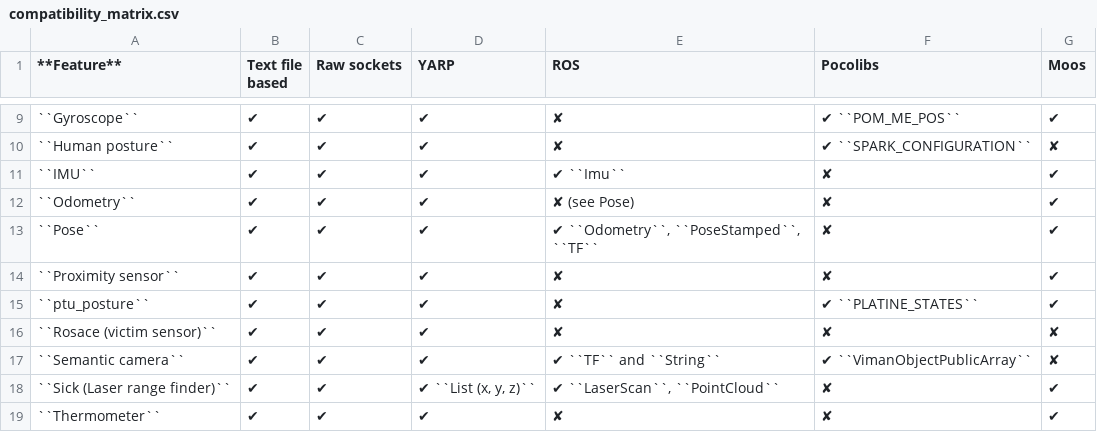
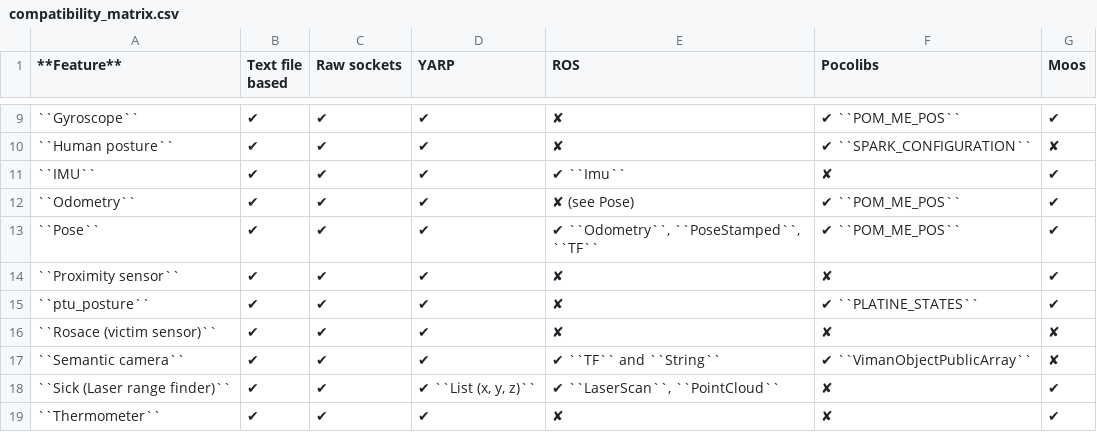
Before and after one commit to morse-simulator/morse, a CSV file: doc/morse/user/compatibility_matrix.csv, drawn as a sheet; only a part is shown, gaps mark what is left out; the diff names each change by its address in the sheet, - before the commit and + after, or states it on an @@ line.

Commit message:
[middleware/pocolibs] Modify write_pom to support pose, gyro, odometry...

```diff
--- a/doc/morse/user/compatibility_matrix.csv
+++ b/doc/morse/user/compatibility_matrix.csv
-F12:F13 (Pocolibs): ✘
+F12:F13 (Pocolibs): ✔ ``POM_ME_POS``
```
Also changed, not shown: 2 other files.
